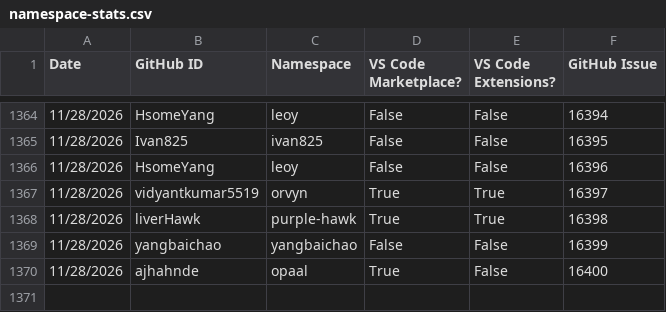
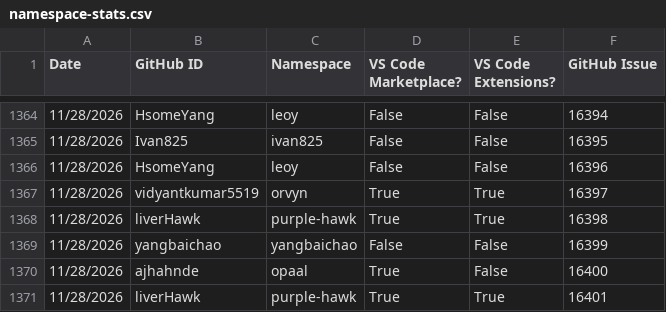
Before and after one commit to EclipseFdn/open-vsx.org, a CSV file: namespace-stats/namespace-stats.csv, drawn as a sheet; only a part is shown, gaps mark what is left out.

```diff
--- a/namespace-stats/namespace-stats.csv
+++ b/namespace-stats/namespace-stats.csv
@@ -1370 +1370,2 @@ Date, GitHub ID, Namespace, VS Code Marketplace?, VS Code Extensions?, GitHub Is
 11/28/2026,ajhahnde,opaal,True,False,16400
+11/28/2026,liverHawk,purple-hawk,True,True,16401
```
